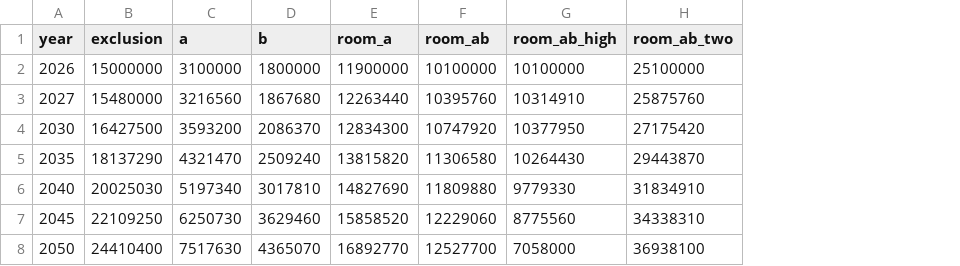
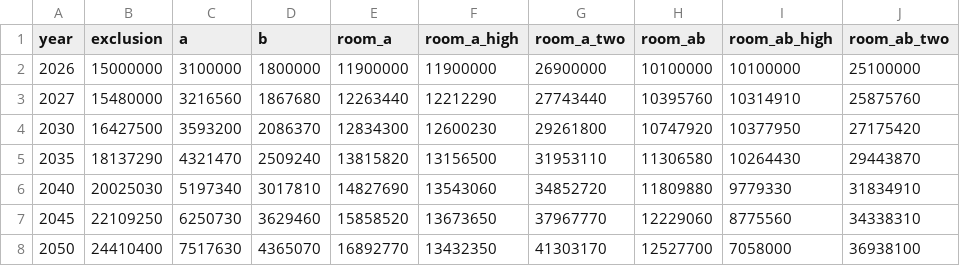
Before and after one commit to wingbangboozle1-lang/Tino3, a CSV file: plan/data/headroom.csv, drawn as a sheet; the diff names each change by its address in the sheet, - before the commit and + after, or states it on an @@ line.

Commit message:
plan/: apply Property B ownership statement, add uneven-economy (black swan) replay of 41 official ten-year stretches, refresh reconciliation, re-open 15 sources
Co-authored-by: arena-agent <297053741+arena-agent@users.noreply.github.com>

```diff
--- a/plan/data/headroom.csv
+++ b/plan/data/headroom.csv
+column F (room_a_high), rows 2-8: 11900000 | 12212290 | 12600230 | 13156500 | 13543060 | 13673650 | 13432350
+column G (room_a_two), rows 2-8: 26900000 | 27743440 | 29261800 | 31953110 | 34852720 | 37967770 | 41303170
```
Also changed, not shown: plan/data/decisions.csv, 16 other files.
